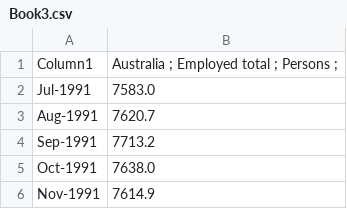
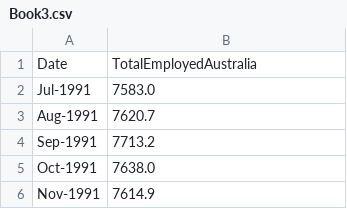
Before and after one commit to sidscope2005/poc1, a CSV file: Book3.csv, drawn as a sheet; only a part is shown.

Commit message:
Update Book3.csv

```diff
--- a/Book3.csv
+++ b/Book3.csv
@@ -1,2 +1,2 @@
-Column1,Australia ;  Employed total ;  Persons ;
+Date,TotalEmployedAustralia
 Jul-1991,7583.0
```
